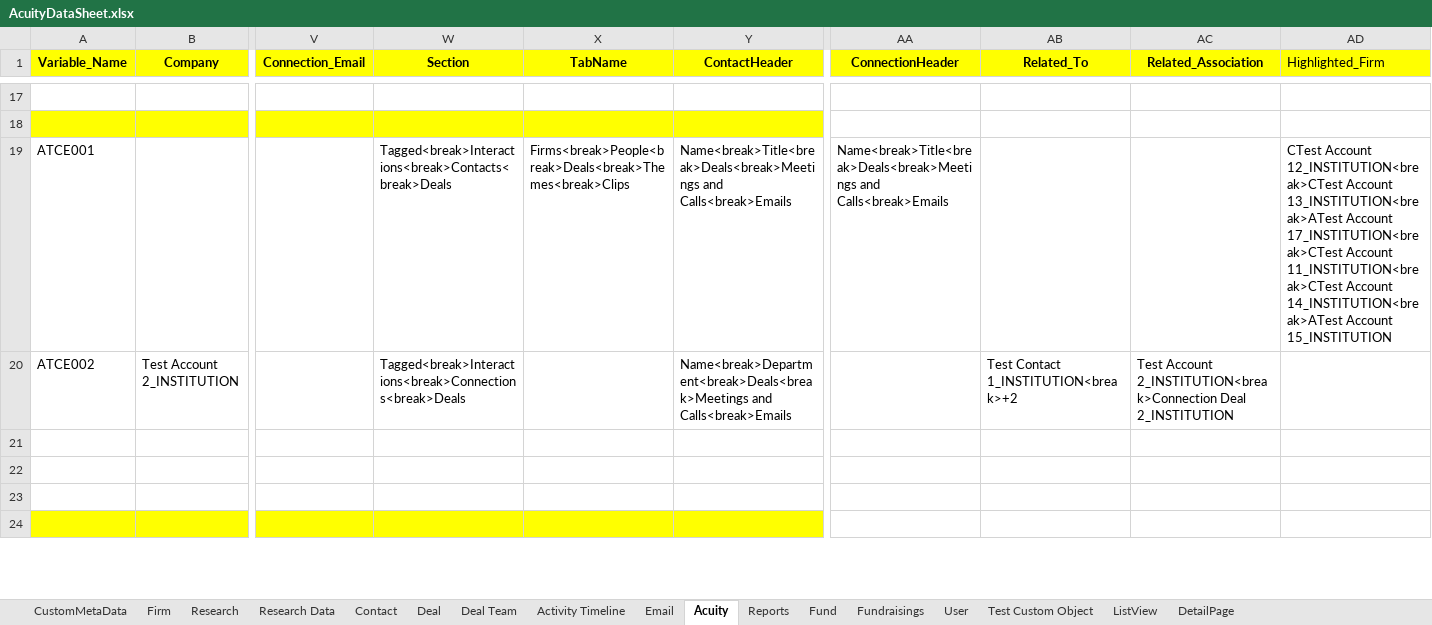
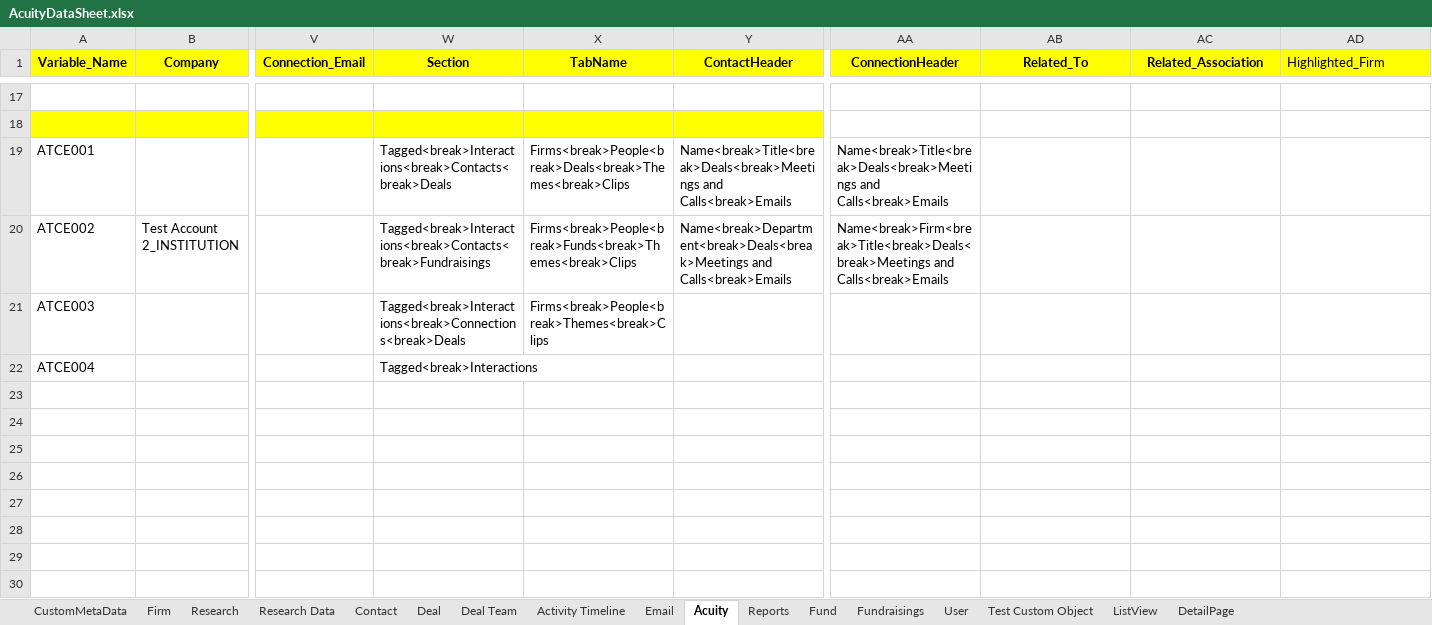
Before and after one commit to NitinNavatar/PE4.7, an Excel workbook: AcuityDataSheet.xlsx, sheet Acuity, drawn as a sheet; only a part is shown, gaps mark what is left out; the shorter side is filled out with more unchanged rows; values as stored, in another font and other column widths than the file's, no borders; rows hold the shown columns only; the diff names each change by its address in the sheet, - before the commit and + after, or states it on an @@ line.

```diff
--- a/AcuityDataSheet.xlsx (sheet Acuity)
+++ b/AcuityDataSheet.xlsx (sheet Acuity)
-AD19 (Highlighted_Firm): CTest Account 12_INSTITUTION<break>CTest Account 13_INSTITUTION<break>ATest Account 17_INSTITUTION<break>CTest Account 11_INSTITUTION<break>CTest Account 14_INSTITUTION<break>ATest Account 15_INSTITUTION
+AD19 (Highlighted_Firm): (empty)
-W20 (Section): Tagged<break>Interactions<break>Connections<break>Deals
+W20 (Section): Tagged<break>Interactions<break>Contacts<break>Fundraisings
-X20 (TabName): (empty)
+X20 (TabName): Firms<break>People<break>Funds<break>Themes<break>Clips
-AA20 (ConnectionHeader): (empty)
+AA20 (ConnectionHeader): Name<break>Firm<break>Title<break>Deals<break>Meetings and Calls<break>Emails
-AB20 (Related_To): Test Contact 1_INSTITUTION<break>+2
+AB20 (Related_To): (empty)
-AC20 (Related_Association): Test Account 2_INSTITUTION<break>Connection Deal 2_INSTITUTION
+AC20 (Related_Association): (empty)
+row 21: ATCE003 |  |  | Tagged<break>Interactions<break>Connections<break>Deals | Firms<break>People<break>Themes<break>Clips
+row 22: ATCE004 |  |  | Tagged<break>Interactions
+row 23: (empty)
+row 24: (empty)
+row 25: (empty)
+row 26: (empty)
+row 27: (empty)
```
Also changed, not shown: sheet Contact, sheet Firm, sheet Fund, sheet Deal, sheet Fundraisings, sheet Activity Timeline, TestCases.xlsx, 9 other files.
